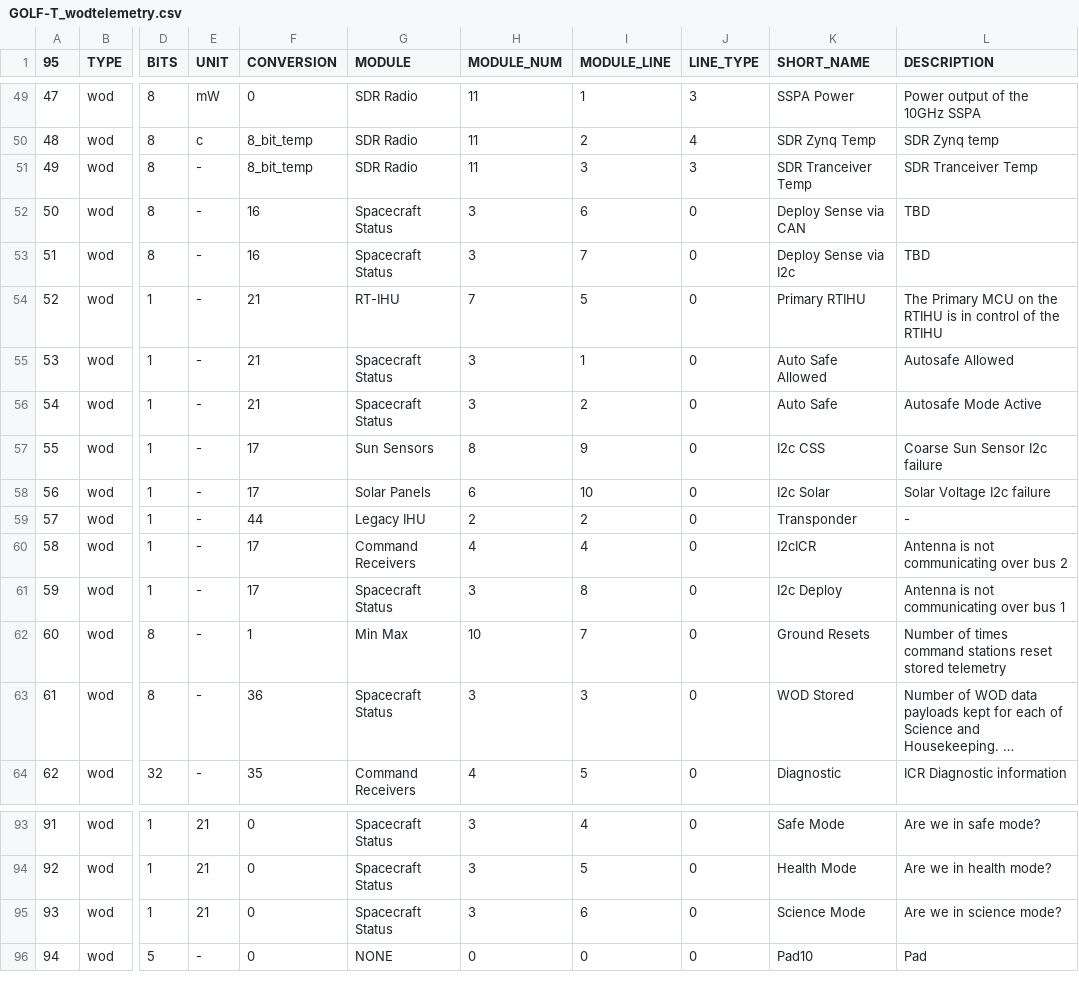
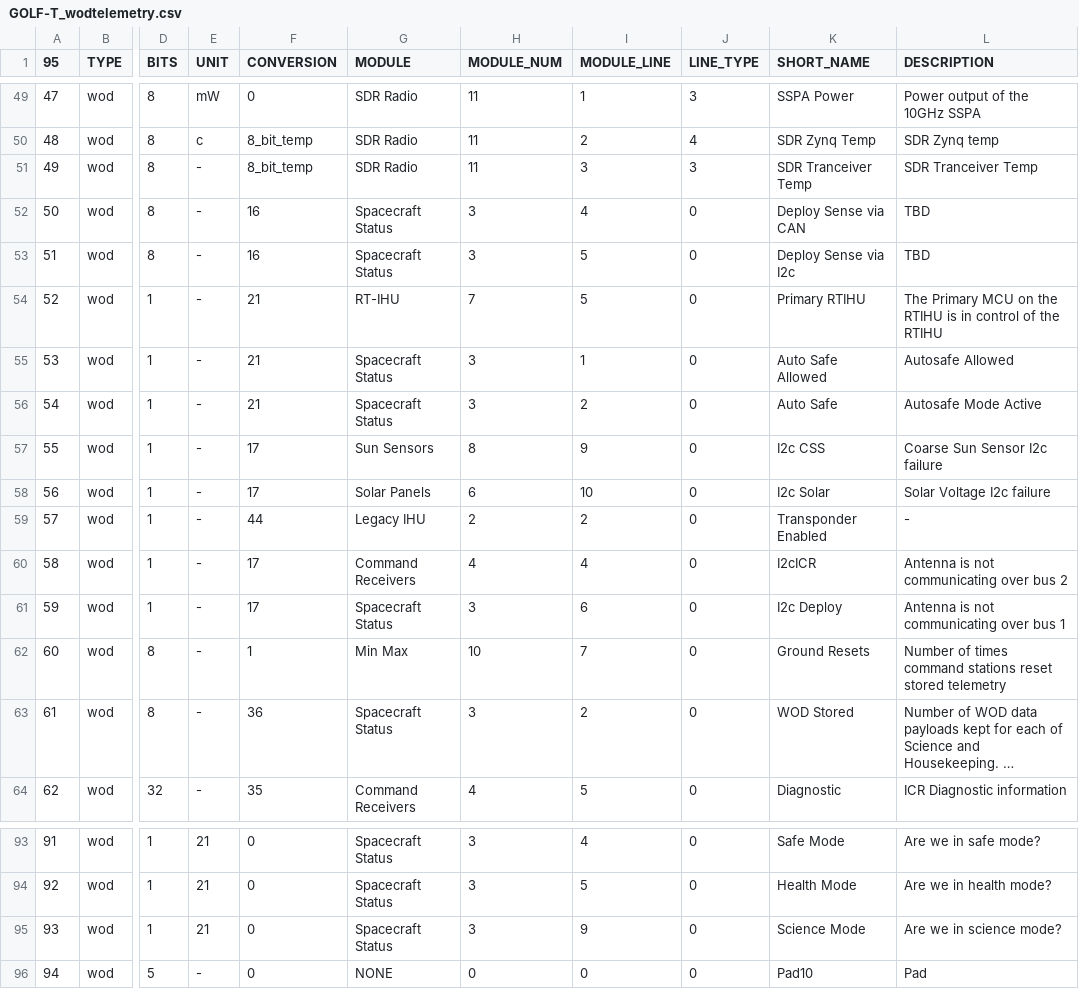
Before and after one commit to ac2cz/FoxTelem, a CSV file: spacecraft/GOLF-T_wodtelemetry.csv, drawn as a sheet; only a part is shown, gaps mark what is left out; long unchanged cells end in …; the diff names each change by its address in the sheet, - before the commit and + after, or states it on an @@ line.

```diff
--- a/spacecraft/GOLF-T_wodtelemetry.csv
+++ b/spacecraft/GOLF-T_wodtelemetry.csv
-I52 (MODULE_LINE): 6
+I52 (MODULE_LINE): 4
-I53 (MODULE_LINE): 7
+I53 (MODULE_LINE): 5
-K59 (SHORT_NAME): Transponder
+K59 (SHORT_NAME): Transponder Enabled
-I61 (MODULE_LINE): 8
+I61 (MODULE_LINE): 6
-I63 (MODULE_LINE): 3
+I63 (MODULE_LINE): 2
-I95 (MODULE_LINE): 6
+I95 (MODULE_LINE): 9
```
Also changed, not shown: spacecraft/GOLF-T_rttelemetry.csv, 3 other files.
